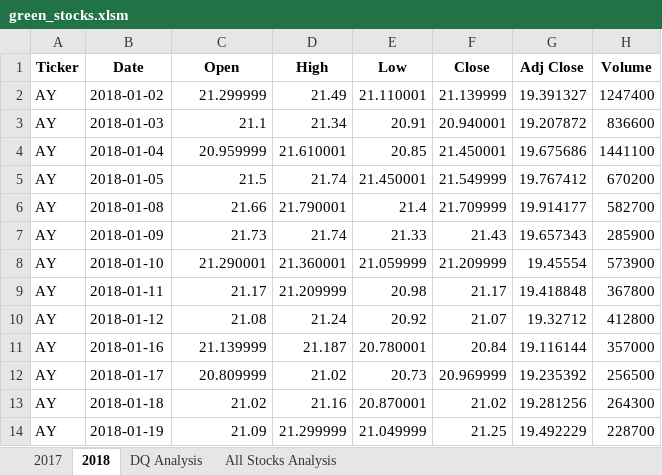
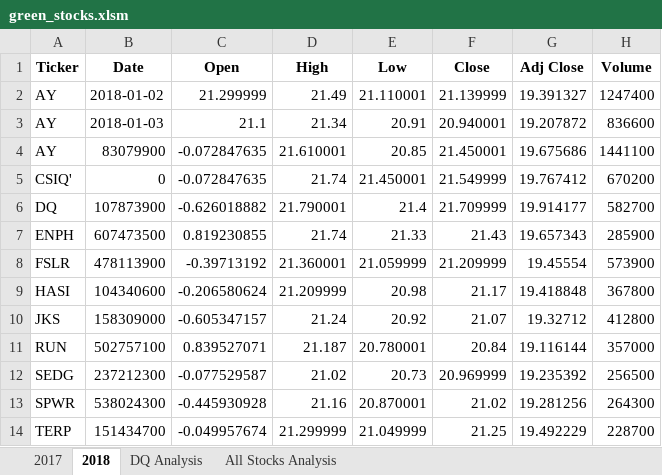
Before and after one commit to vanessacox333/stock-analysis, an Excel workbook: green_stocks.xlsm, sheet 2018, drawn as a sheet; only a part is shown; values as stored, in another font and other column widths than the file's, no borders; the diff covers the shown part only; the diff names each change by its address in the sheet, - before the commit and + after, or states it on an @@ line.

```diff
--- a/green_stocks.xlsm (sheet 2018)
+++ b/green_stocks.xlsm (sheet 2018)
-B4 (Date): 2018-01-04
+B4 (Date): 83079900
-C4 (Open): 20.959999
+C4 (Open): -0.072847635
-A5 (Ticker): AY
+A5 (Ticker): CSIQ'
-B5 (Date): 2018-01-05
+B5 (Date): 0
-C5 (Open): 21.5
+C5 (Open): -0.072847635
-A6 (Ticker): AY
+A6 (Ticker): DQ
-B6 (Date): 2018-01-08
+B6 (Date): 107873900
-C6 (Open): 21.66
+C6 (Open): -0.626018882
-A7 (Ticker): AY
+A7 (Ticker): ENPH
-B7 (Date): 2018-01-09
+B7 (Date): 607473500
-C7 (Open): 21.73
+C7 (Open): 0.819230855
-A8 (Ticker): AY
+A8 (Ticker): FSLR
-B8 (Date): 2018-01-10
+B8 (Date): 478113900
-C8 (Open): 21.290001
+C8 (Open): -0.39713192
-A9 (Ticker): AY
+A9 (Ticker): HASI
-B9 (Date): 2018-01-11
+B9 (Date): 104340600
-C9 (Open): 21.17
+C9 (Open): -0.206580624
-A10 (Ticker): AY
+A10 (Ticker): JKS
-B10 (Date): 2018-01-12
+B10 (Date): 158309000
-C10 (Open): 21.08
+C10 (Open): -0.605347157
-A11 (Ticker): AY
+A11 (Ticker): RUN
-B11 (Date): 2018-01-16
+B11 (Date): 502757100
-C11 (Open): 21.139999
+C11 (Open): 0.839527071
-A12 (Ticker): AY
+A12 (Ticker): SEDG
-B12 (Date): 2018-01-17
+B12 (Date): 237212300
-C12 (Open): 20.809999
+C12 (Open): -0.077529587
-A13 (Ticker): AY
+A13 (Ticker): SPWR
-B13 (Date): 2018-01-18
+B13 (Date): 538024300
-C13 (Open): 21.02
+C13 (Open): -0.445930928
-A14 (Ticker): AY
+A14 (Ticker): TERP
-B14 (Date): 2018-01-19
+B14 (Date): 151434700
-C14 (Open): 21.09
+C14 (Open): -0.049957674
```
Also changed, not shown: 3 edited cells elsewhere in this sheet, sheet All Stocks Analysis.
